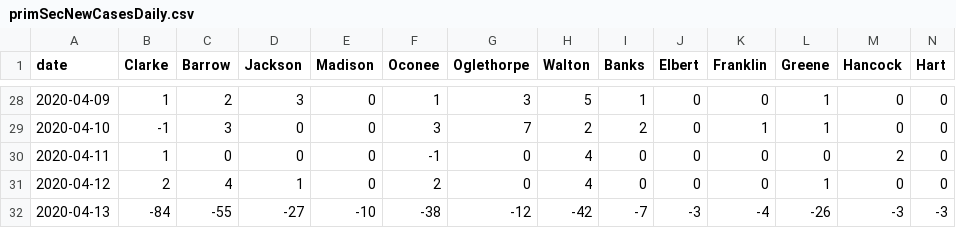
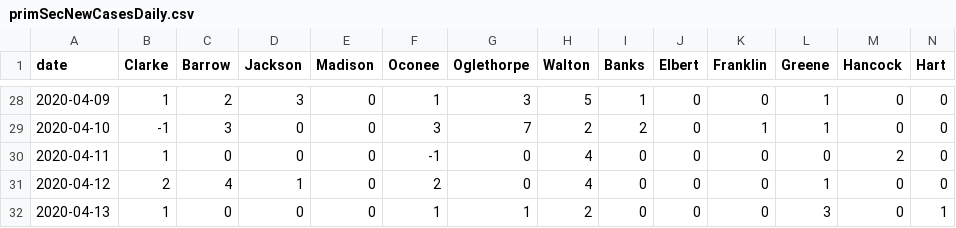
Before and after one commit to ingels11/COVID19_ACC_Model, a CSV file: Data/primSecNewCasesDaily.csv, drawn as a sheet; only a part is shown, gaps mark what is left out; the diff covers the shown part only; the diff names each change by its address in the sheet, - before the commit and + after, or states it on an @@ line.

```diff
--- a/Data/primSecNewCasesDaily.csv
+++ b/Data/primSecNewCasesDaily.csv
-B32 (Clarke): -84
+B32 (Clarke): 1
-C32 (Barrow): -55
+C32 (Barrow): 0
-D32 (Jackson): -27
+D32 (Jackson): 0
-E32 (Madison): -10
+E32 (Madison): 0
-F32 (Oconee): -38
+F32 (Oconee): 1
-G32 (Oglethorpe): -12
+G32 (Oglethorpe): 1
-H32 (Walton): -42
+H32 (Walton): 2
-I32 (Banks): -7
+I32 (Banks): 0
-J32 (Elbert): -3
+J32 (Elbert): 0
-K32 (Franklin): -4
+K32 (Franklin): 0
-L32 (Greene): -26
+L32 (Greene): 3
-M32 (Hancock): -3
+M32 (Hancock): 0
-N32 (Hart): -3
+N32 (Hart): 1
```
Also changed, not shown: 3 edited cells elsewhere in this file, Data/primary and secondary counties cases.csv, 1 other file.
